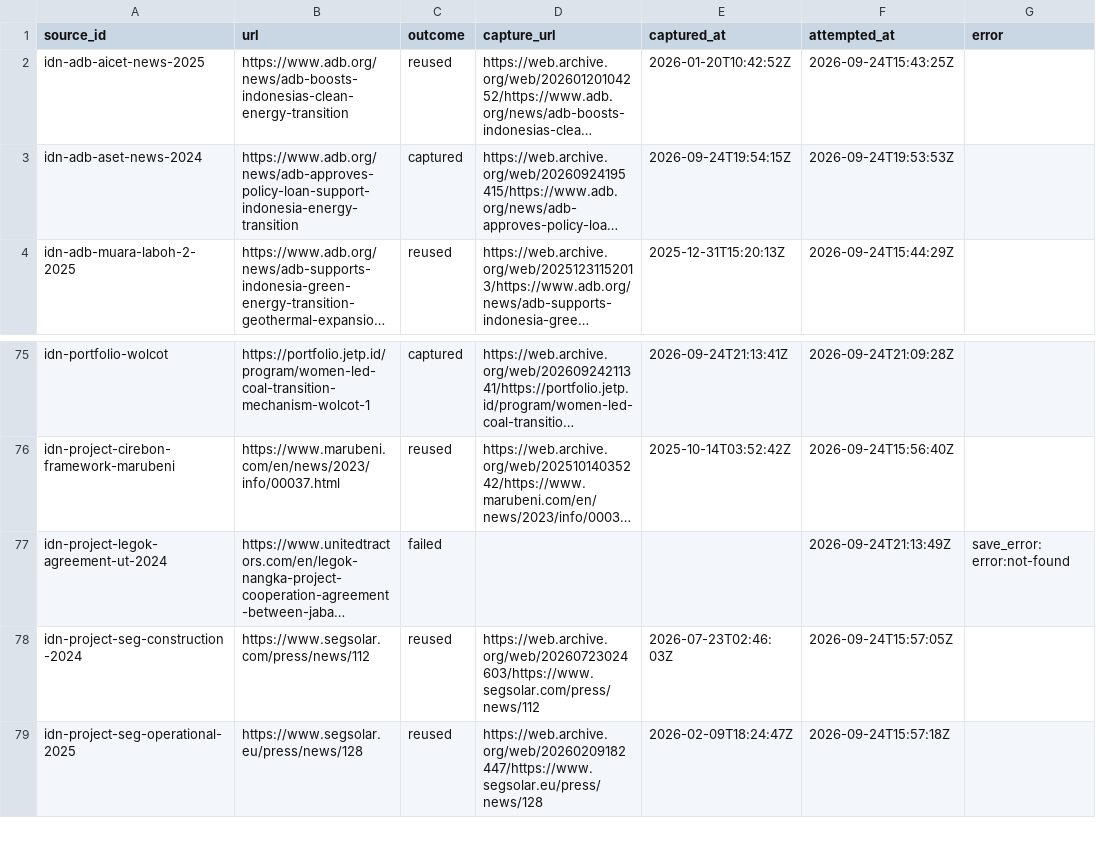
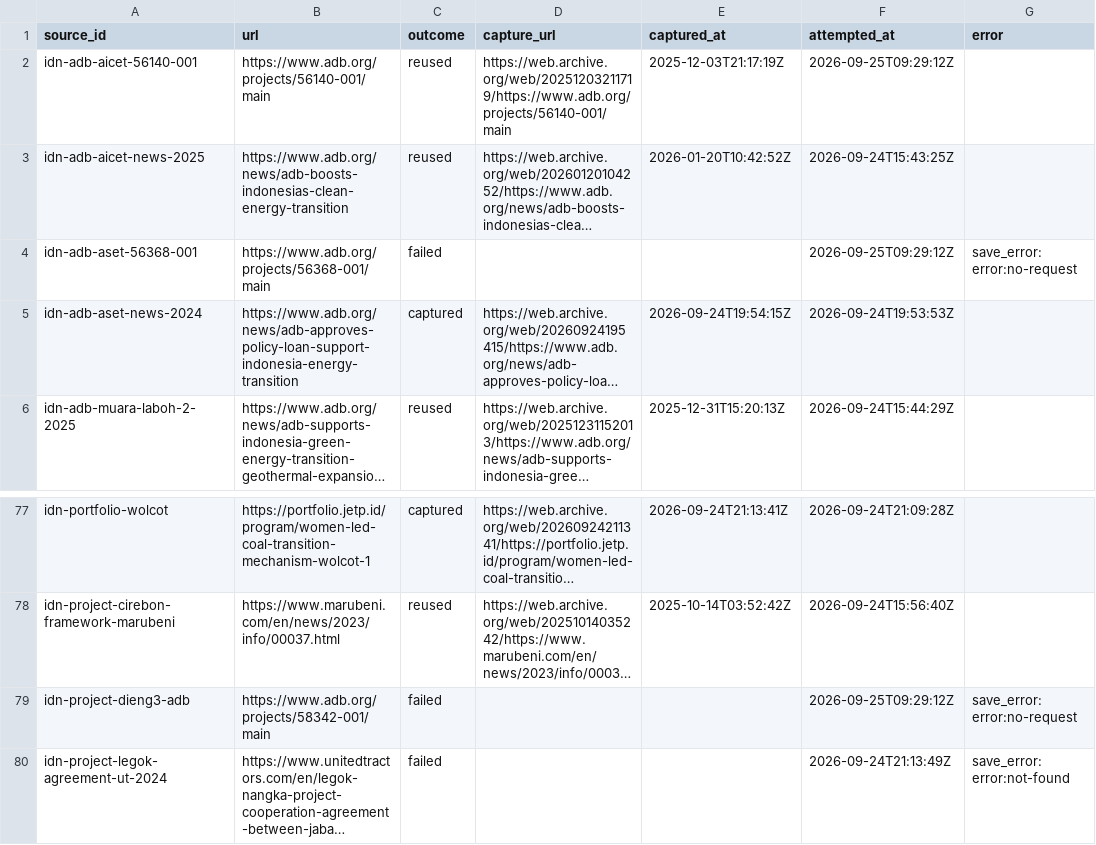
Before and after one commit to MinhHaDuong/climate-finance-het, a CSV file: data/jetp/web-archive-captures.csv, drawn as a sheet; only a part is shown, gaps mark what is left out; the shorter side is filled out with more unchanged rows; long unchanged cells end in …; the diff names each change by its address in the sheet, - before the commit and + after, or states it on an @@ line.

```diff
--- a/data/jetp/web-archive-captures.csv
+++ b/data/jetp/web-archive-captures.csv
+row 2: idn-adb-aicet-56140-001 | https://www.adb.org/projects/56140-001/main | reused | https://web.archive.org/web/20251203211719/https://www.adb.org/projects/56140-001/main | 2025-12-03T21:17:19Z | 2026-09-25T09:29:12Z
+row 4: idn-adb-aset-56368-001 | https://www.adb.org/projects/56368-001/main | failed |  |  | 2026-09-25T09:29:12Z | save_error: error:no-request
+row 79: idn-project-dieng3-adb | https://www.adb.org/projects/58342-001/main | failed |  |  | 2026-09-25T09:29:12Z | save_error: error:no-request
```
Also changed, not shown: data/jetp/manifest.csv, data/jetp/retrievals.csv, 8 other files.
